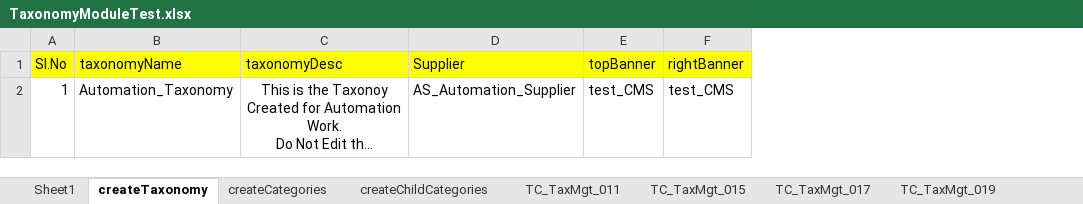
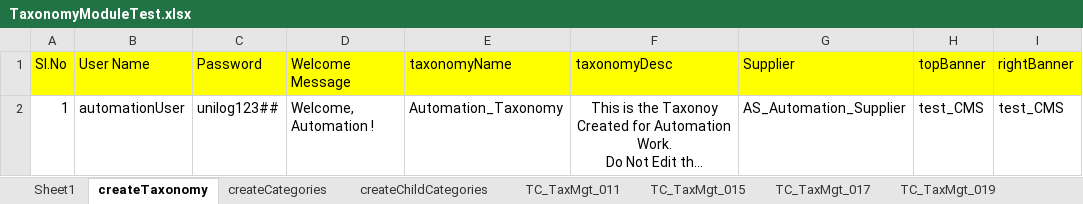
Before and after one commit to Rameshwar-Juptimath/NestedClassesAllureBug, an Excel workbook: resources/ExcelsheetData/TaxonomyModuleTest.xlsx, sheet createTaxonomy, drawn as a sheet; only a part is shown; long unchanged cells end in …; values as stored, in another font and other column widths than the file's, no borders; the diff names each change by its address in the sheet, - before the commit and + after, or states it on an @@ line.

```diff
--- a/resources/ExcelsheetData/TaxonomyModuleTest.xlsx (sheet createTaxonomy)
+++ b/resources/ExcelsheetData/TaxonomyModuleTest.xlsx (sheet createTaxonomy)
+column B (User Name), row 2: automationUser
+column C (Password), row 2: unilog123##
+column D (Welcome Message), row 2: Welcome, Automation !
```
Also changed, not shown: resources/ExcelsheetData/ItemsModuleTest.xlsx, 4 other files.
